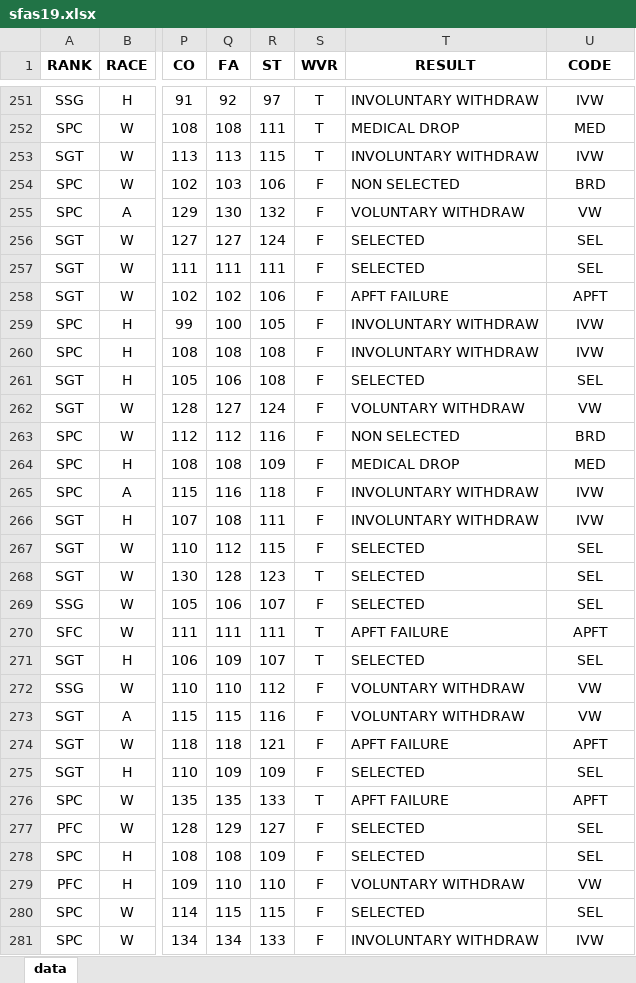
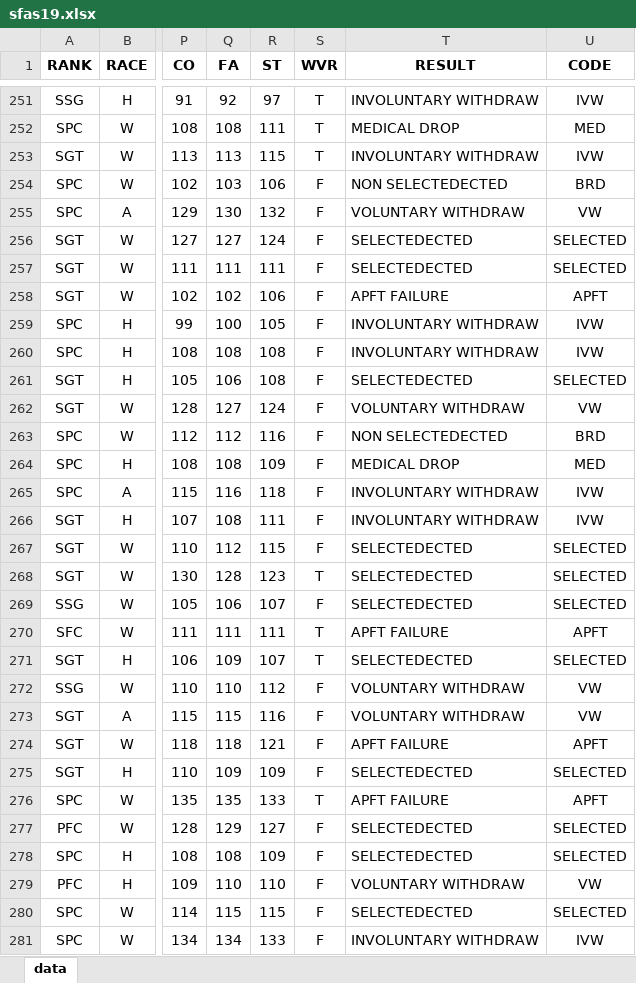
Before and after one commit to JaimeVRodriguez/psyop_selection_analysis, an Excel workbook: data/sfas/sfas19.xlsx, sheet data, drawn as a sheet; only a part is shown, gaps mark what is left out; values as stored, in another font and other column widths than the file's, no borders; conditional formats not drawn; the diff covers the shown part only; the diff names each change by its address in the sheet, - before the commit and + after, or states it on an @@ line.

```diff
--- a/data/sfas/sfas19.xlsx (sheet data)
+++ b/data/sfas/sfas19.xlsx (sheet data)
-T254 (RESULT): NON SELECTED
+T254 (RESULT): NON SELECTEDECTED
-T256:T257 (RESULT): SELECTED
+T256:T257 (RESULT): SELECTEDECTED
-U256:U257 (CODE): SEL
+U256:U257 (CODE): SELECTED
-T261 (RESULT): SELECTED
+T261 (RESULT): SELECTEDECTED
-U261 (CODE): SEL
+U261 (CODE): SELECTED
-T263 (RESULT): NON SELECTED
+T263 (RESULT): NON SELECTEDECTED
-T267:T269 (RESULT): SELECTED
+T267:T269 (RESULT): SELECTEDECTED
-U267:U269 (CODE): SEL
+U267:U269 (CODE): SELECTED
-T271 (RESULT): SELECTED
+T271 (RESULT): SELECTEDECTED
-U271 (CODE): SEL
+U271 (CODE): SELECTED
-T275 (RESULT): SELECTED
+T275 (RESULT): SELECTEDECTED
-U275 (CODE): SEL
+U275 (CODE): SELECTED
-T277:T278 (RESULT): SELECTED
+T277:T278 (RESULT): SELECTEDECTED
-U277:U278 (CODE): SEL
+U277:U278 (CODE): SELECTED
-T280 (RESULT): SELECTED
+T280 (RESULT): SELECTEDECTED
-U280 (CODE): SEL
+U280 (CODE): SELECTED
```
Also changed, not shown: 553 edited cells elsewhere in this sheet, data/poas/poas.xlsx, data/poas/poas20.xlsx, 17 other files.
